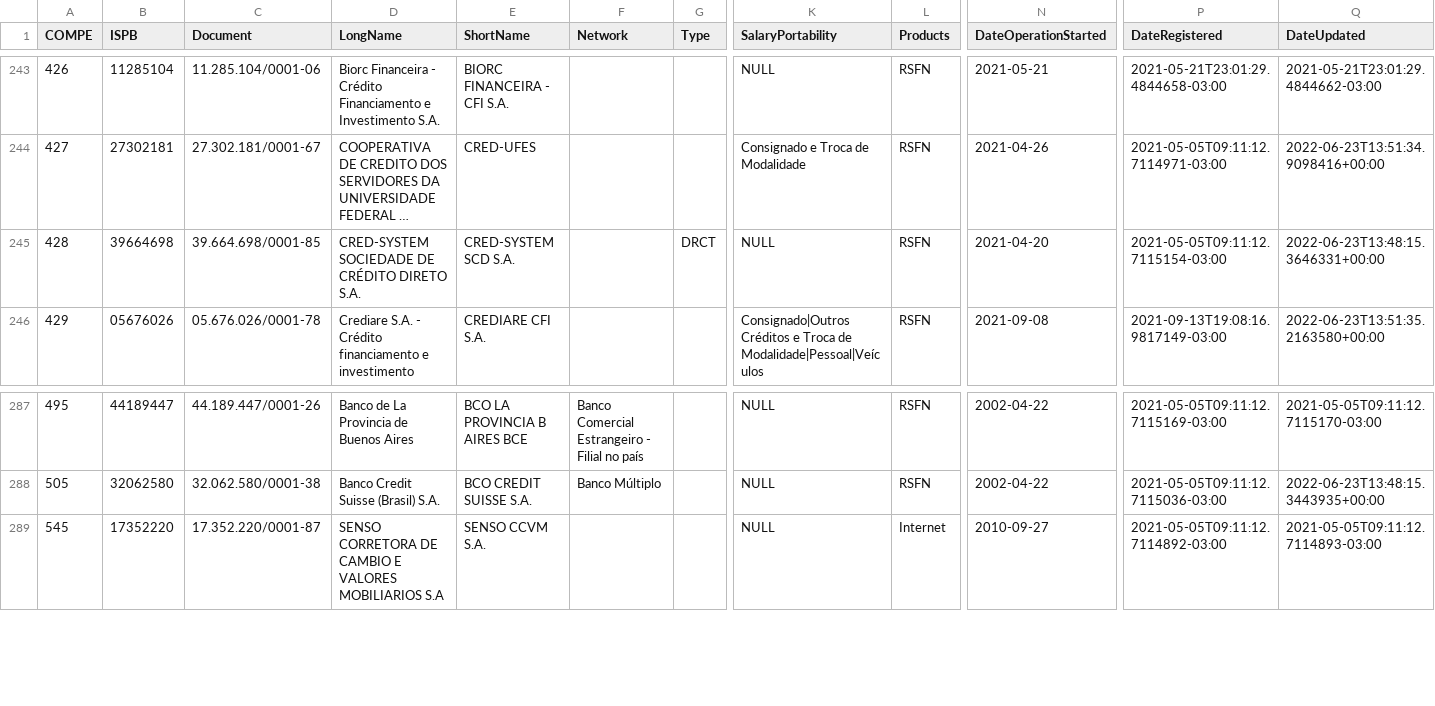
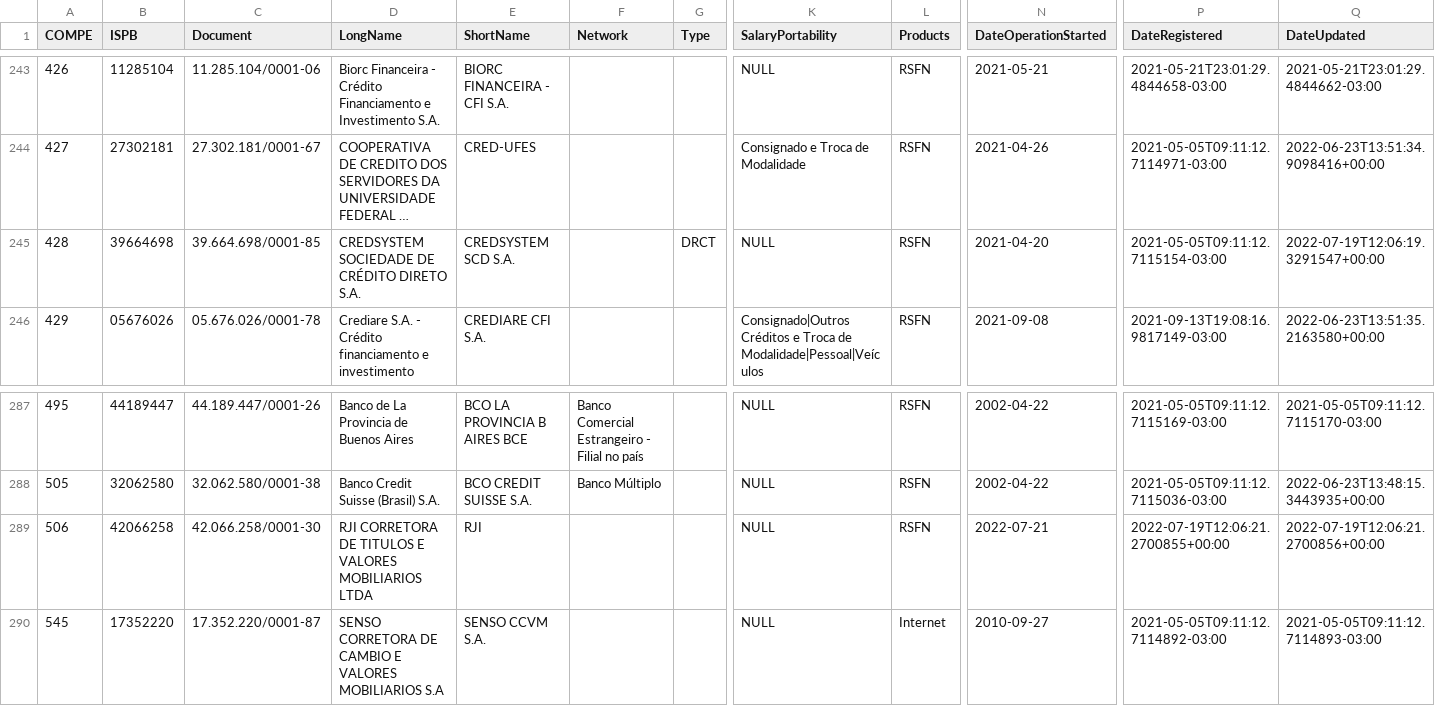
Before and after one commit to guibranco/BancosBrasileiros, a CSV file: data/bancos.csv, drawn as a sheet; only a part is shown, gaps mark what is left out; long unchanged cells end in …; rows hold the shown columns only; the diff names each change by its address in the sheet, - before the commit and + after, or states it on an @@ line.

```diff
--- a/data/bancos.csv
+++ b/data/bancos.csv
-D245 (LongName): CRED-SYSTEM SOCIEDADE DE CRÉDITO DIRETO S.A.
+D245 (LongName): CREDSYSTEM SOCIEDADE DE CRÉDITO DIRETO S.A.
-E245 (ShortName): CRED-SYSTEM SCD S.A.
+E245 (ShortName): CREDSYSTEM SCD S.A.
-Q245 (DateUpdated): 2022-06-23T13:48:15.3646331+00:00
+Q245 (DateUpdated): 2022-07-19T12:06:19.3291547+00:00
+row 289: 506 | 42066258 | 42.066.258/0001-30 | RJI CORRETORA DE TITULOS E VALORES MOBILIARIOS LTDA | RJI |  |  | NULL | RSFN | 2022-07-21 | 2022-07-19T12:06:21.2700855+00:00 | 2022-07-19T12:06:21.2700856+00:00
```
Also changed, not shown: 4 other files.
